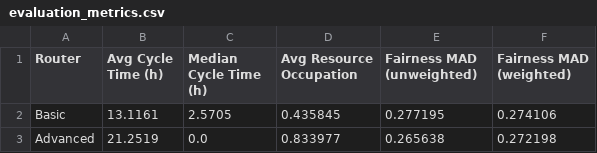
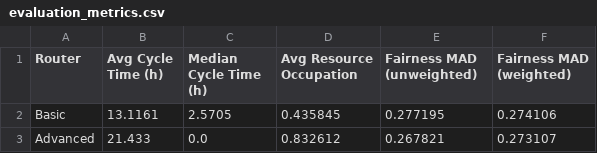
Before and after one commit to mbrieg/bppso-groupwork, a CSV file: simulation_evaluation/results/evaluation_metrics.csv, drawn as a sheet.

```diff
--- a/simulation_evaluation/results/evaluation_metrics.csv
+++ b/simulation_evaluation/results/evaluation_metrics.csv
@@ -2,2 +2,2 @@ Router,Avg Cycle Time (h),Median Cycle Time (h),Avg Resource Occupation,Fairness
 Basic,13.1161,2.5705,0.435845,0.277195,0.274106
-Advanced,21.2519,0.0,0.833977,0.265638,0.272198
+Advanced,21.433,0.0,0.832612,0.267821,0.273107
```
Also changed, not shown: simulation_evaluation/results/management_question_impact.csv, 7 other files.
